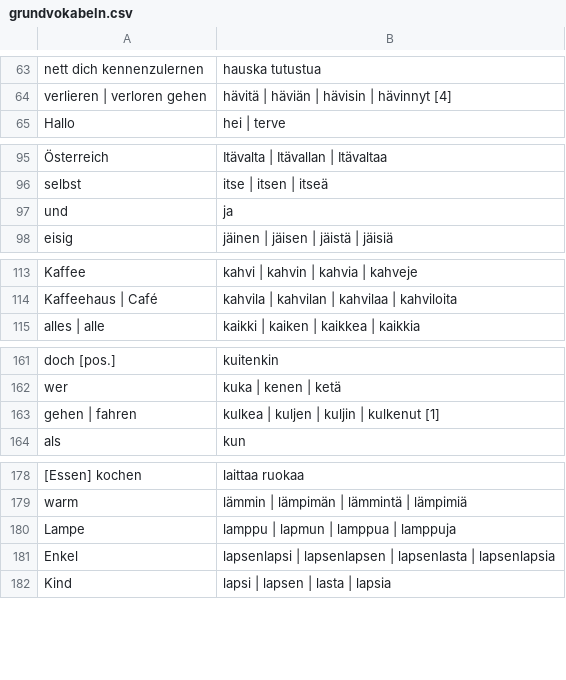
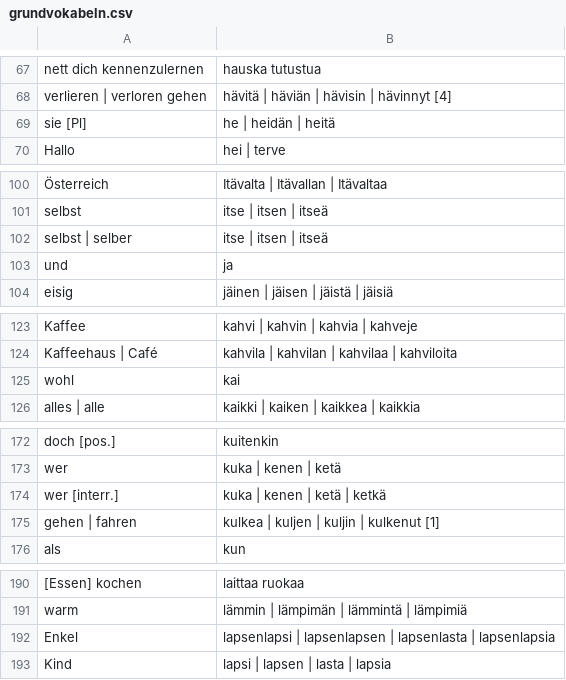
Before and after one commit to phipsgabler/finnish-vocabulary, a CSV file: grundvokabeln.csv, drawn as a sheet; only a part is shown, gaps mark what is left out; the diff covers the shown part only.

```diff
--- a/grundvokabeln.csv
+++ b/grundvokabeln.csv
@@ -64,2 +68,3 @@
 "verlieren | verloren gehen","hävitä | häviän | hävisin | hävinnyt [4]"
+"sie [Pl]","he | heidän | heitä"
 "Hallo","hei | terve"
@@ -96,2 +101,3 @@
 "selbst","itse | itsen | itseä"
+"selbst | selber","itse | itsen | itseä"
 "und","ja"
@@ -114,2 +124,3 @@
 "Kaffeehaus | Café","kahvila | kahvilan | kahvilaa | kahviloita"
+"wohl","kai"
 "alles | alle","kaikki | kaiken | kaikkea | kaikkia"
@@ -162,2 +173,3 @@
 "wer","kuka | kenen | ketä"
+"wer [interr.]","kuka | kenen | ketä | ketkä"
 "gehen | fahren","kulkea | kuljen | kuljin | kulkenut [1]"
@@ -179,3 +191,2 @@
 "warm","lämmin | lämpimän | lämmintä | lämpimiä"
-"Lampe","lamppu | lapmun | lamppua | lamppuja"
 "Enkel","lapsenlapsi | lapsenlapsen | lapsenlasta | lapsenlapsia"
```
Also changed, not shown: 23 added rows, 2 removed rows and 3 edited cells elsewhere in this file, 2 other files.
